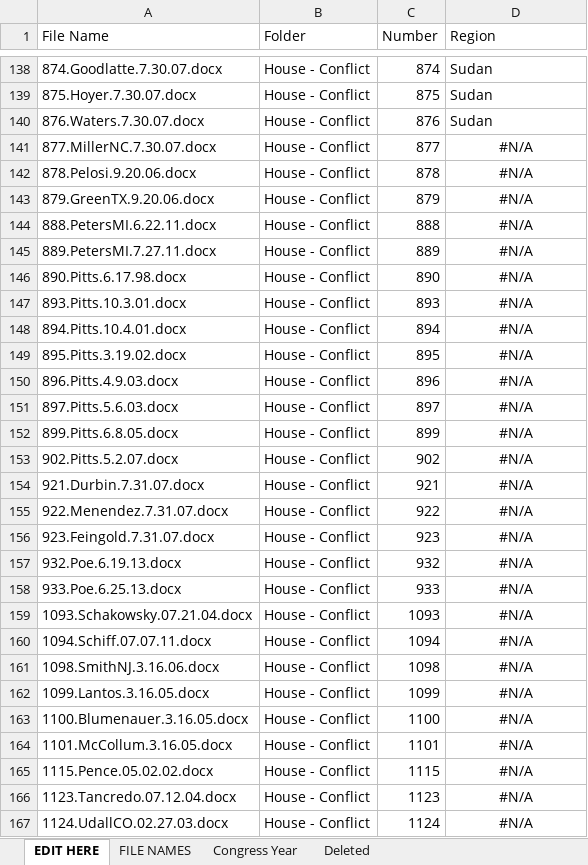
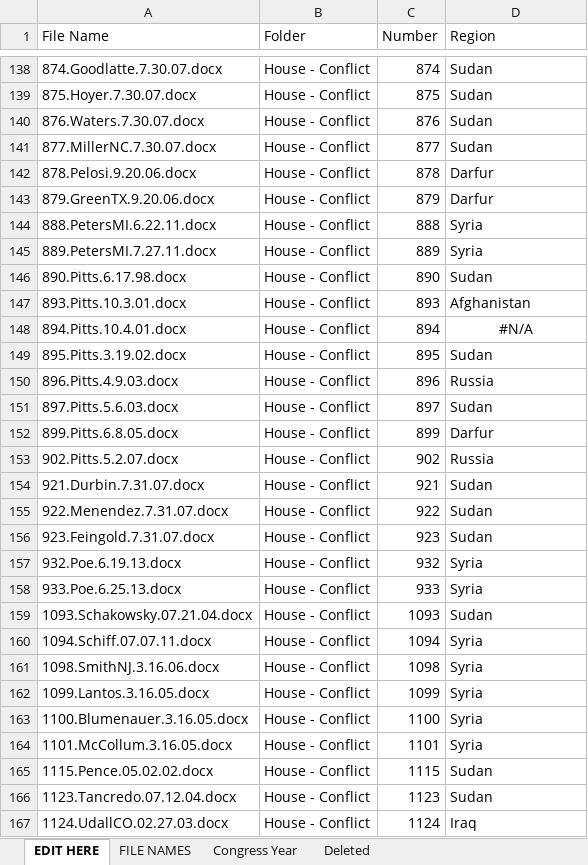
Before and after one commit to doomlab/Pol-Lang, an Excel workbook: War Congress Data/List of files.xlsx, sheet EDIT HERE, drawn as a sheet; only a part is shown, gaps mark what is left out; values as stored, in another font and other column widths than the file's, no borders; conditional formats not drawn; the diff covers the shown part only; the diff names each change by its address in the sheet, - before the commit and + after, or states it on an @@ line.

Commit message:
working on excel sheet

```diff
--- a/War Congress Data/List of files.xlsx (sheet EDIT HERE)
+++ b/War Congress Data/List of files.xlsx (sheet EDIT HERE)
-D141 (Region): #N/A
+D141 (Region): Sudan
-D141:D147 alignment: center
+D141:D147 alignment: left
-D142:D143 (Region): #N/A
+D142:D143 (Region): Darfur
-D144:D145 (Region): #N/A
+D144:D145 (Region): Syria
-D146 (Region): #N/A
+D146 (Region): Sudan
-D147 (Region): #N/A
+D147 (Region): Afghanistan
-D149 (Region): #N/A
+D149 (Region): Sudan
-D149:D167 alignment: center
+D149:D167 alignment: left
-D150 (Region): #N/A
+D150 (Region): Russia
-D151 (Region): #N/A
+D151 (Region): Sudan
-D152 (Region): #N/A
+D152 (Region): Darfur
-D153 (Region): #N/A
+D153 (Region): Russia
-D154:D156 (Region): #N/A
+D154:D156 (Region): Sudan
-D157:D158 (Region): #N/A
+D157:D158 (Region): Syria
-D159 (Region): #N/A
+D159 (Region): Sudan
-D160:D164 (Region): #N/A
+D160:D164 (Region): Syria
-D165:D166 (Region): #N/A
+D165:D166 (Region): Sudan
-D167 (Region): #N/A
+D167 (Region): Iraq
```
Also changed, not shown: 94 edited cells and cell formats elsewhere in this sheet, 26 other files.
